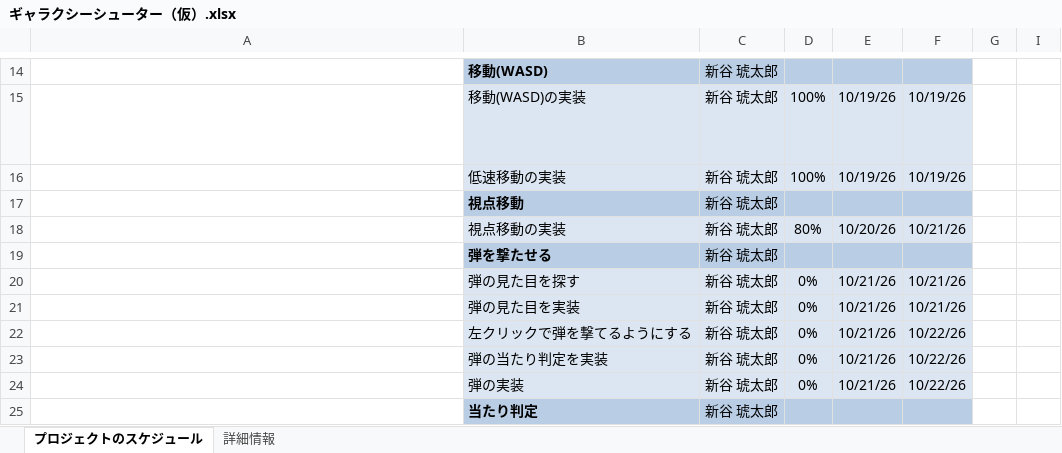
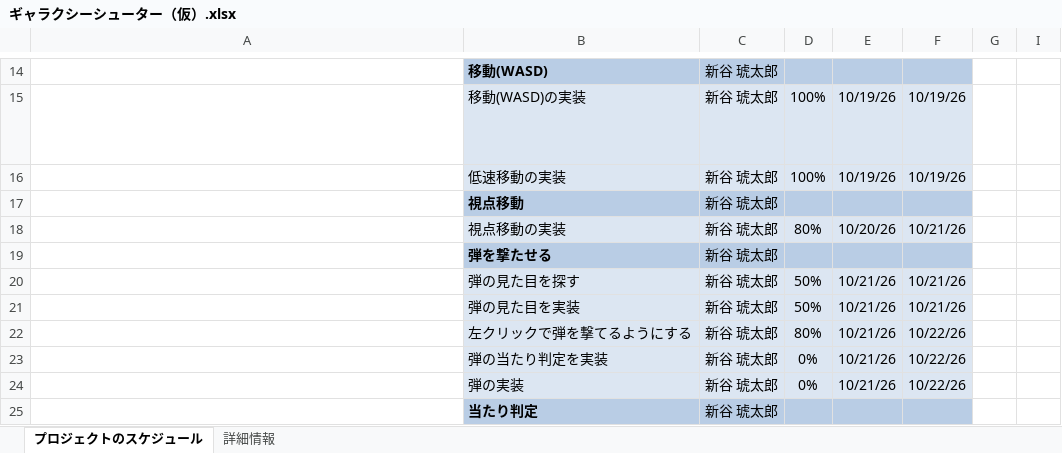
Before and after one commit to 2025Game/06Shintani, an Excel workbook: 3DLv3/Plan/ギャラクシーシューター（仮）.xlsx, sheet プロジェクトのスケジュール, drawn as a sheet; only a part is shown, gaps mark what is left out; long unchanged cells end in …; values as stored, in another font and other column widths than the file's, no borders; charts and pictures and conditional formats not drawn; the diff names each change by its address in the sheet, - before the commit and + after, or states it on an @@ line.

```diff
--- a/3DLv3/Plan/ギャラクシーシューター（仮）.xlsx (sheet プロジェクトのスケジュール)
+++ b/3DLv3/Plan/ギャラクシーシューター（仮）.xlsx (sheet プロジェクトのスケジュール)
-D20:D21: 0%
+D20:D21: 50%
-D22: 0%
+D22: 80%
```
Also changed, not shown: 1 other file.
